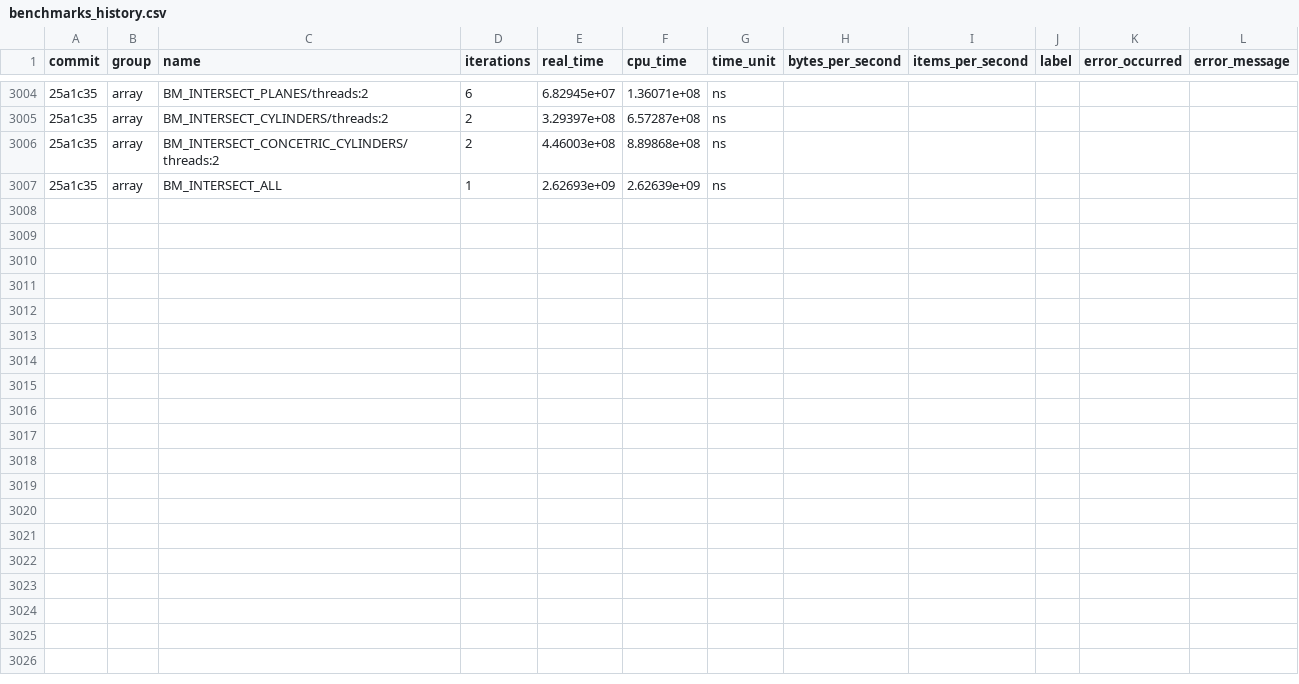
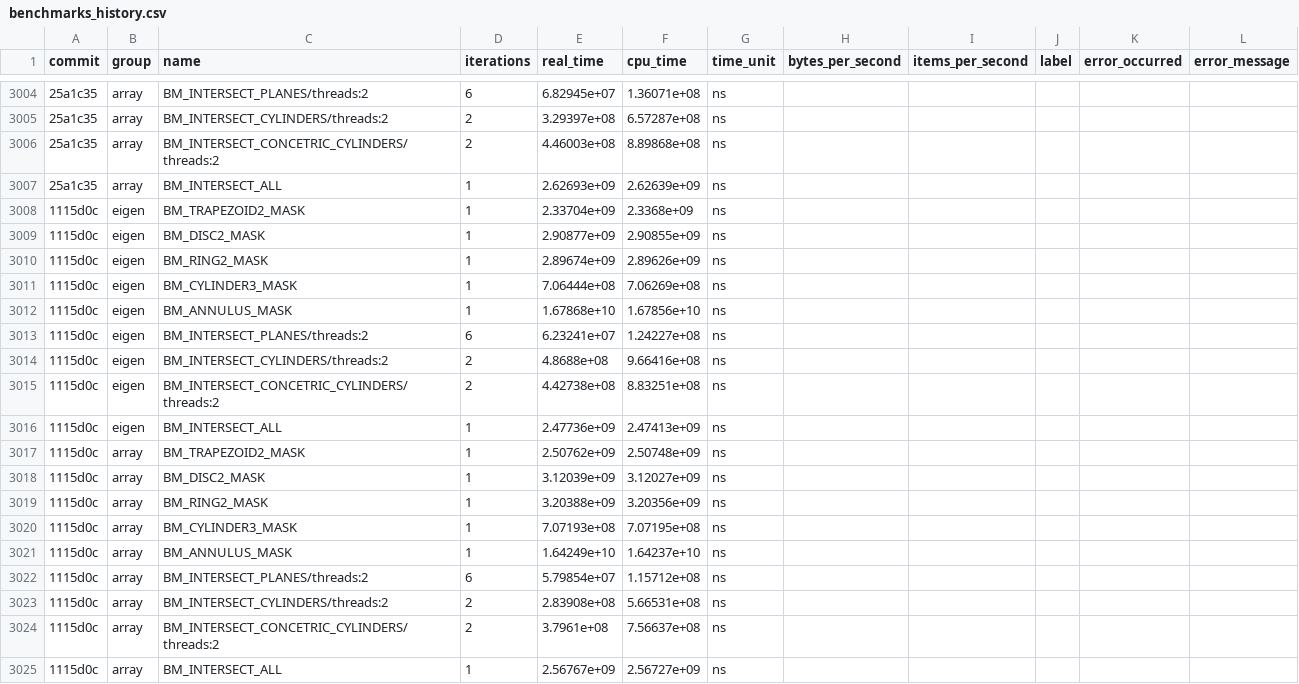
Before and after one commit to acts-project/detray, a CSV file: archive/benchmarks/benchmarks_history.csv, drawn as a sheet; only a part is shown, gaps mark what is left out; the diff names each change by its address in the sheet, - before the commit and + after, or states it on an @@ line.

```diff
--- a/archive/benchmarks/benchmarks_history.csv
+++ b/archive/benchmarks/benchmarks_history.csv
+row 3008: 1115d0c | eigen | BM_TRAPEZOID2_MASK | 1 | 2.33704e+09 | 2.3368e+09 | ns
+row 3009: 1115d0c | eigen | BM_DISC2_MASK | 1 | 2.90877e+09 | 2.90855e+09 | ns
+row 3010: 1115d0c | eigen | BM_RING2_MASK | 1 | 2.89674e+09 | 2.89626e+09 | ns
+row 3011: 1115d0c | eigen | BM_CYLINDER3_MASK | 1 | 7.06444e+08 | 7.06269e+08 | ns
+row 3012: 1115d0c | eigen | BM_ANNULUS_MASK | 1 | 1.67868e+10 | 1.67856e+10 | ns
+row 3013: 1115d0c | eigen | BM_INTERSECT_PLANES/threads:2 | 6 | 6.23241e+07 | 1.24227e+08 | ns
+row 3014: 1115d0c | eigen | BM_INTERSECT_CYLINDERS/threads:2 | 2 | 4.8688e+08 | 9.66416e+08 | ns
+row 3015: 1115d0c | eigen | BM_INTERSECT_CONCETRIC_CYLINDERS/threads:2 | 2 | 4.42738e+08 | 8.83251e+08 | ns
+row 3016: 1115d0c | eigen | BM_INTERSECT_ALL | 1 | 2.47736e+09 | 2.47413e+09 | ns
+row 3017: 1115d0c | array | BM_TRAPEZOID2_MASK | 1 | 2.50762e+09 | 2.50748e+09 | ns
+row 3018: 1115d0c | array | BM_DISC2_MASK | 1 | 3.12039e+09 | 3.12027e+09 | ns
+row 3019: 1115d0c | array | BM_RING2_MASK | 1 | 3.20388e+09 | 3.20356e+09 | ns
+row 3020: 1115d0c | array | BM_CYLINDER3_MASK | 1 | 7.07193e+08 | 7.07195e+08 | ns
+row 3021: 1115d0c | array | BM_ANNULUS_MASK | 1 | 1.64249e+10 | 1.64237e+10 | ns
+row 3022: 1115d0c | array | BM_INTERSECT_PLANES/threads:2 | 6 | 5.79854e+07 | 1.15712e+08 | ns
+row 3023: 1115d0c | array | BM_INTERSECT_CYLINDERS/threads:2 | 2 | 2.83908e+08 | 5.66531e+08 | ns
+row 3024: 1115d0c | array | BM_INTERSECT_CONCETRIC_CYLINDERS/threads:2 | 2 | 3.7961e+08 | 7.56637e+08 | ns
+row 3025: 1115d0c | array | BM_INTERSECT_ALL | 1 | 2.56767e+09 | 2.56727e+09 | ns
```
Also changed, not shown: 4 other files.
